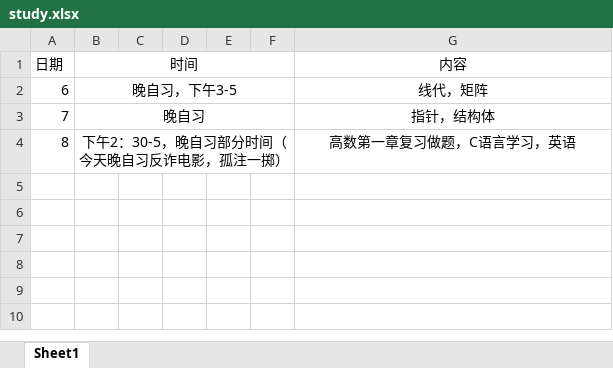
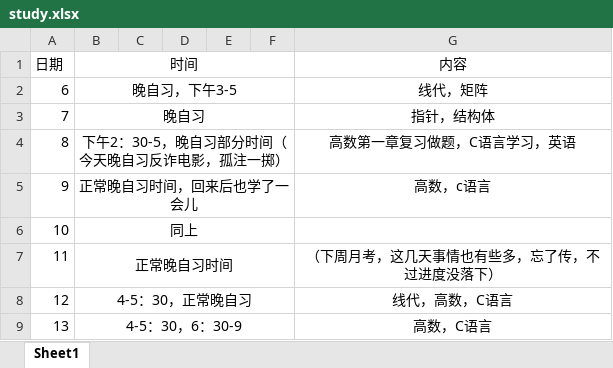
Before and after one commit to gfdgrjgisn/xuexi, an Excel workbook: study.xlsx, sheet Sheet1, drawn as a sheet; values as stored, in another font and other column widths than the file's, no borders; the diff names each change by its address in the sheet, - before the commit and + after, or states it on an @@ line.

Commit message:
Add files via upload

```diff
--- a/study.xlsx (sheet Sheet1)
+++ b/study.xlsx (sheet Sheet1)
+row 5: 9 | 正常晚自习时间，回来后也学了一会儿 |  |  |  |  | 高数，c语言
+row 6: 10 | 同上
+row 7: 11 | 正常晚自习时间 |  |  |  |  | （下周月考，这几天事情也有些多，忘了传，不过进度没落下）
+row 8: 12 | 4-5：30，正常晚自习 |  |  |  |  | 线代，高数，C语言
+row 9: 13 | 4-5：30，6：30-9 |  |  |  |  | 高数，C语言
```
